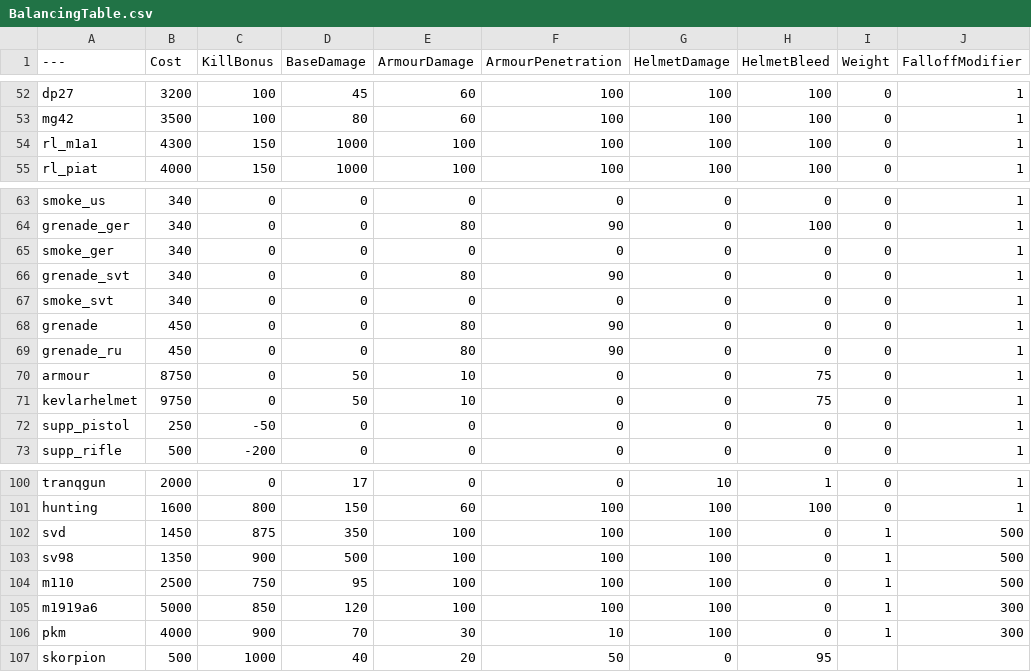
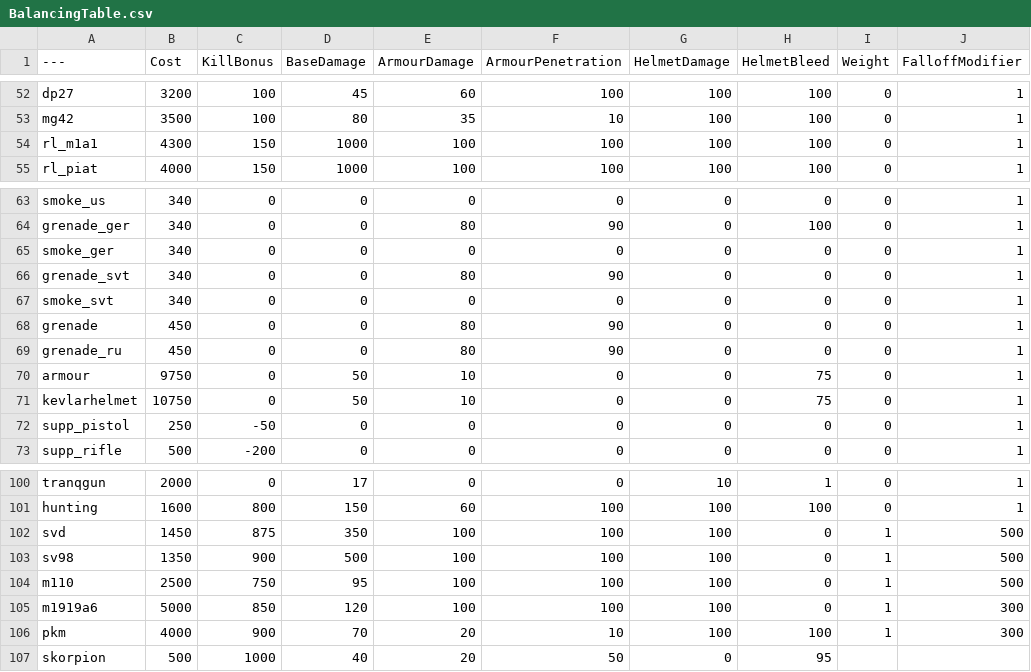
Before and after one commit to nabikababi/BalancingTable, a CSV file: BalancingTable.csv, drawn as a sheet; only a part is shown, gaps mark what is left out; the diff covers the shown part only; the diff names each change by its address in the sheet, - before the commit and + after, or states it on an @@ line.

```diff
--- a/BalancingTable.csv
+++ b/BalancingTable.csv
-E53 (ArmourDamage): 60
+E53 (ArmourDamage): 35
-F53 (ArmourPenetration): 100
+F53 (ArmourPenetration): 10
-B70 (Cost): 8750
+B70 (Cost): 9750
-B71 (Cost): 9750
+B71 (Cost): 10750
-E106 (ArmourDamage): 30
+E106 (ArmourDamage): 20
-H106 (HelmetBleed): 0
+H106 (HelmetBleed): 100
```
Also changed, not shown: 75 edited cells elsewhere in this file.
